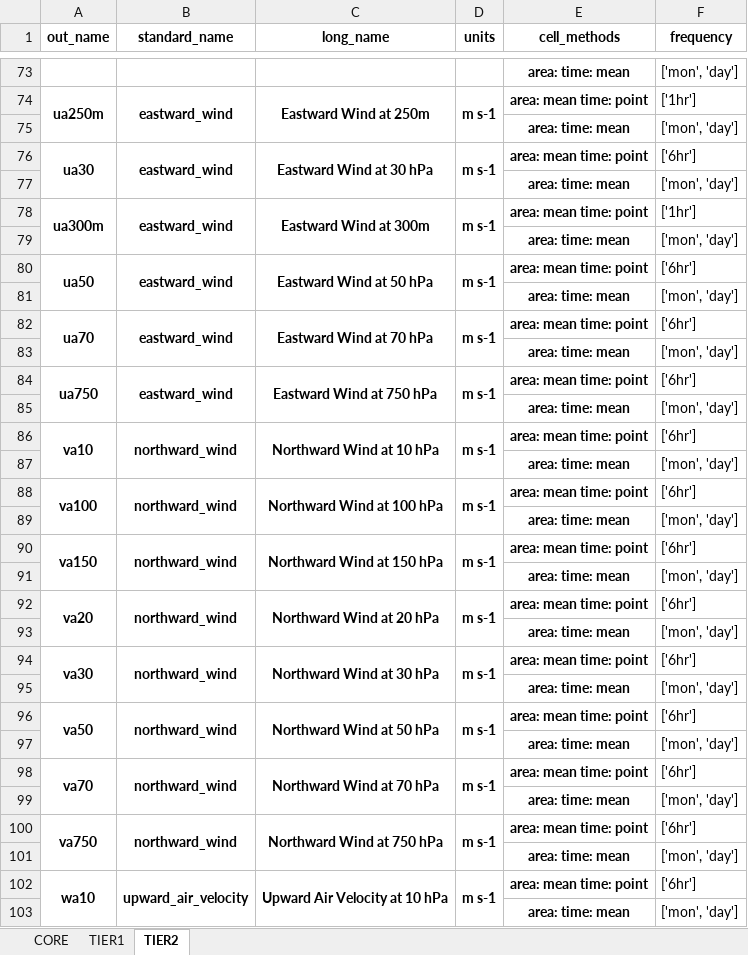
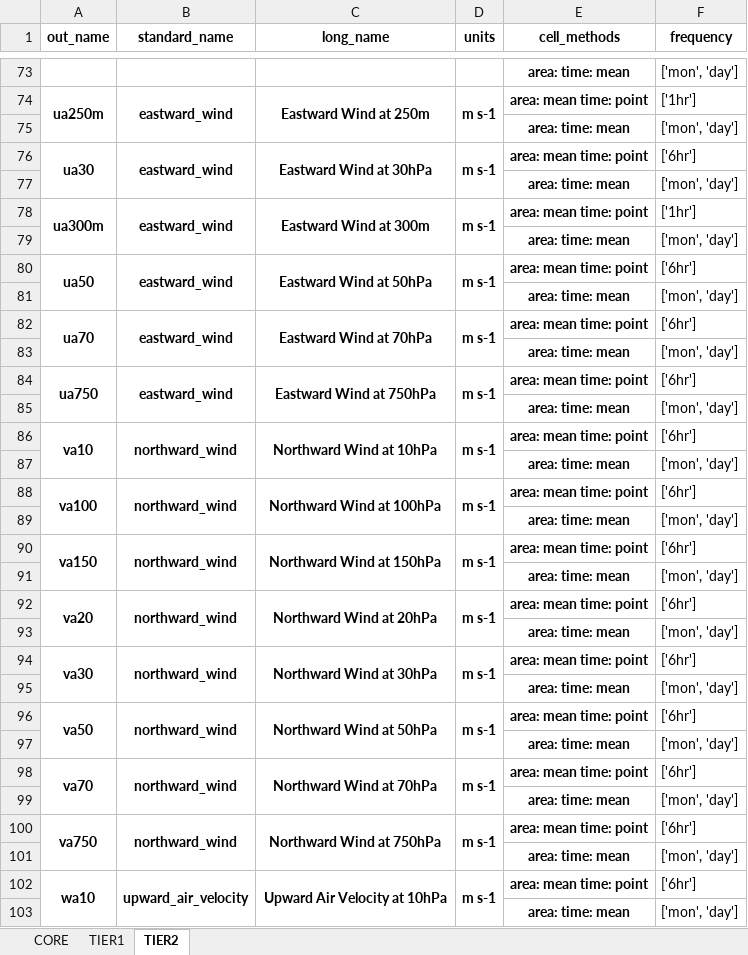
Before and after one commit to WCRP-CORDEX/data-request-table, an Excel workbook: data-request/dreq_AFR.xlsx, sheet TIER2, drawn as a sheet; only a part is shown, gaps mark what is left out; values as stored, in another font and other column widths than the file's, no borders; the diff covers the shown part only; the diff names each change by its address in the sheet, - before the commit and + after, or states it on an @@ line.

```diff
--- a/data-request/dreq_AFR.xlsx (sheet TIER2)
+++ b/data-request/dreq_AFR.xlsx (sheet TIER2)
-C76 (long_name): Eastward Wind at 30 hPa
+C76 (long_name): Eastward Wind at 30hPa
-C80 (long_name): Eastward Wind at 50 hPa
+C80 (long_name): Eastward Wind at 50hPa
-C82 (long_name): Eastward Wind at 70 hPa
+C82 (long_name): Eastward Wind at 70hPa
-C84 (long_name): Eastward Wind at 750 hPa
+C84 (long_name): Eastward Wind at 750hPa
-C86 (long_name): Northward Wind at 10 hPa
+C86 (long_name): Northward Wind at 10hPa
-C88 (long_name): Northward Wind at 100 hPa
+C88 (long_name): Northward Wind at 100hPa
-C90 (long_name): Northward Wind at 150 hPa
+C90 (long_name): Northward Wind at 150hPa
-C92 (long_name): Northward Wind at 20 hPa
+C92 (long_name): Northward Wind at 20hPa
-C94 (long_name): Northward Wind at 30 hPa
+C94 (long_name): Northward Wind at 30hPa
-C96 (long_name): Northward Wind at 50 hPa
+C96 (long_name): Northward Wind at 50hPa
-C98 (long_name): Northward Wind at 70 hPa
+C98 (long_name): Northward Wind at 70hPa
-C100 (long_name): Northward Wind at 750 hPa
+C100 (long_name): Northward Wind at 750hPa
-C102 (long_name): Upward Air Velocity at 10 hPa
+C102 (long_name): Upward Air Velocity at 10hPa
```
Also changed, not shown: 35 edited cells elsewhere in this sheet, sheet TIER1, data-request/dreq_default.xlsx, data-request/dreq_ocean.xlsx.
